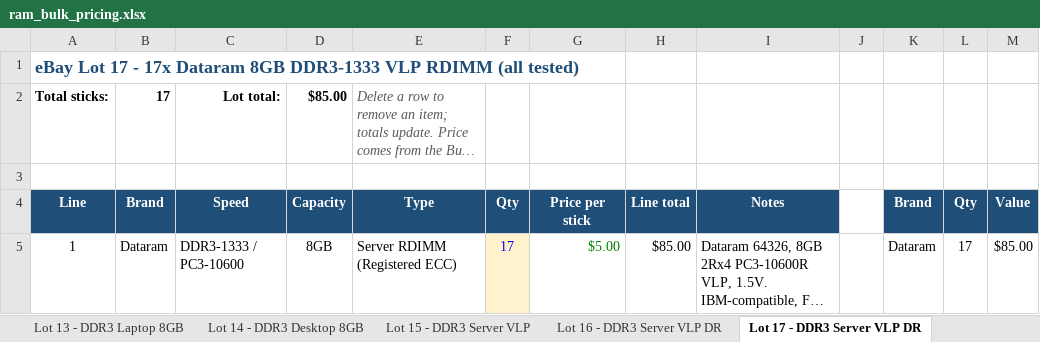
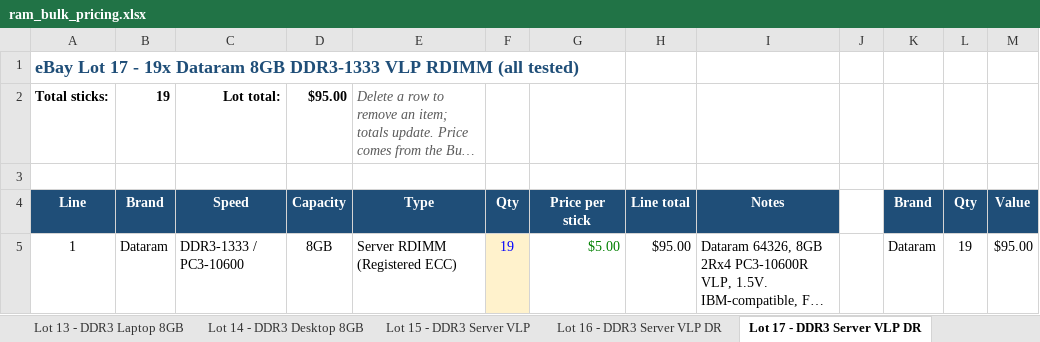
Before and after one commit to bgallaher-lgtm/Claude, an Excel workbook: ram_bulk_pricing.xlsx, sheet Lot 17 - DDR3 Server VLP DR, drawn as a sheet; long unchanged cells end in …; values as stored, in another font and other column widths than the file's, no borders; the diff names each change by its address in the sheet, - before the commit and + after, or states it on an @@ line.

```diff
--- a/ram_bulk_pricing.xlsx (sheet Lot 17 - DDR3 Server VLP DR)
+++ b/ram_bulk_pricing.xlsx (sheet Lot 17 - DDR3 Server VLP DR)
-A1 (Line): …17 - 17x Dataram 8GB…
+A1 (Line): …17 - 19x Dataram 8GB…
-B2 (Brand): 17
+B2 (Brand): 19
-D2 (Capacity): $85.00
+D2 (Capacity): $95.00
-F5 (Qty): 17
+F5 (Qty): 19
-H5 (Line total): $85.00
+H5 (Line total): $95.00
-L5 (Qty): 17
+L5 (Qty): 19
-M5 (Value): $85.00
+M5 (Value): $95.00
```
Also changed, not shown: sheet Lot 15 - DDR3 Server VLP, 3 other files.
